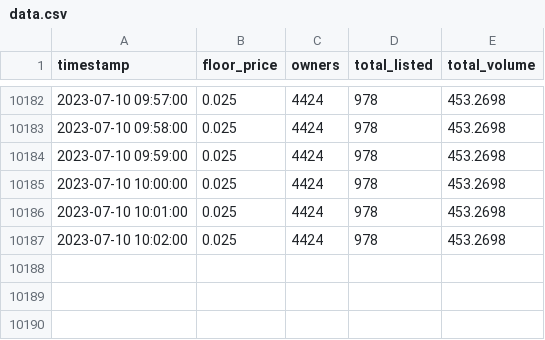
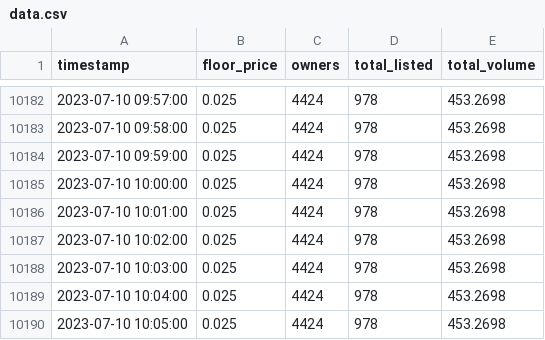
Before and after one commit to raymondwang0225/BitcoinFrogsData, a CSV file: data.csv, drawn as a sheet; only a part is shown, gaps mark what is left out; the diff names each change by its address in the sheet, - before the commit and + after, or states it on an @@ line.

Commit message:
auto update

```diff
--- a/data.csv
+++ b/data.csv
+row 10188: 2023-07-10 10:03:00 | 0.025 | 4424 | 978 | 453.2698
+row 10189: 2023-07-10 10:04:00 | 0.025 | 4424 | 978 | 453.2698
+row 10190: 2023-07-10 10:05:00 | 0.025 | 4424 | 978 | 453.2698
```
